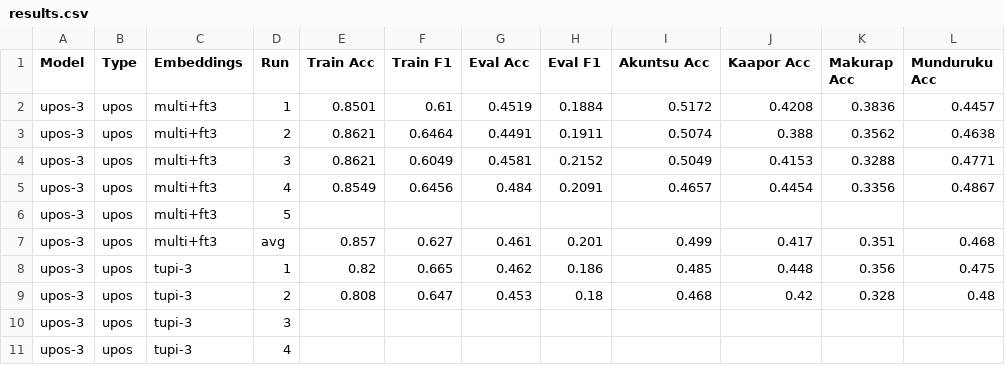
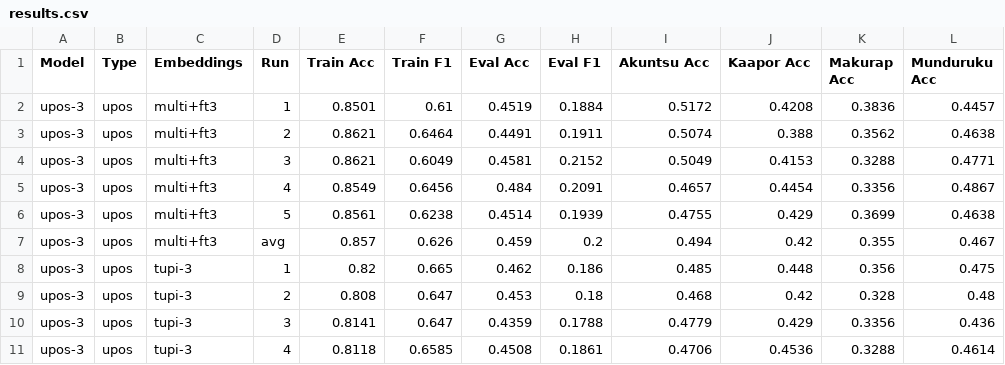
Before and after one commit to FredericBlum/ZeroShotTupian, a CSV file: results.csv, drawn as a sheet; only a part is shown; the diff covers the shown part only.

Commit message:
prepare ind pos model

```diff
--- a/results.csv
+++ b/results.csv
@@ -5,7 +5,7 @@ upos-3	upos	multi+ft3	3	0.8621	0.6049	0.4581	0.2152	0.5049	0.4153	0.3288	0.4771
 upos-3	upos	multi+ft3	4	0.8549	0.6456	0.484	0.2091	0.4657	0.4454	0.3356	0.4867
-upos-3	upos	multi+ft3	5								
-upos-3	upos	multi+ft3	avg	0.857	0.627	0.461	0.201	0.499	0.417	0.351	0.468
+upos-3	upos	multi+ft3	5	0.8561	0.6238	0.4514	0.1939	0.4755	0.429	0.3699	0.4638
+upos-3	upos	multi+ft3	avg	0.857	0.626	0.459	0.2	0.494	0.42	0.355	0.467
 upos-3	upos	tupi-3	1	0.82	0.665	0.462	0.186	0.485	0.448	0.356	0.475
 upos-3	upos	tupi-3	2	0.808	0.647	0.453	0.18	0.468	0.42	0.328	0.48
-upos-3	upos	tupi-3	3								
-upos-3	upos	tupi-3	4								
+upos-3	upos	tupi-3	3	0.8141	0.647	0.4359	0.1788	0.4779	0.429	0.3356	0.436
+upos-3	upos	tupi-3	4	0.8118	0.6585	0.4508	0.1861	0.4706	0.4536	0.3288	0.4614
```
Also changed, not shown: 21 added rows, 9 removed rows and 31 edited cells elsewhere in this file, 3 other files.
